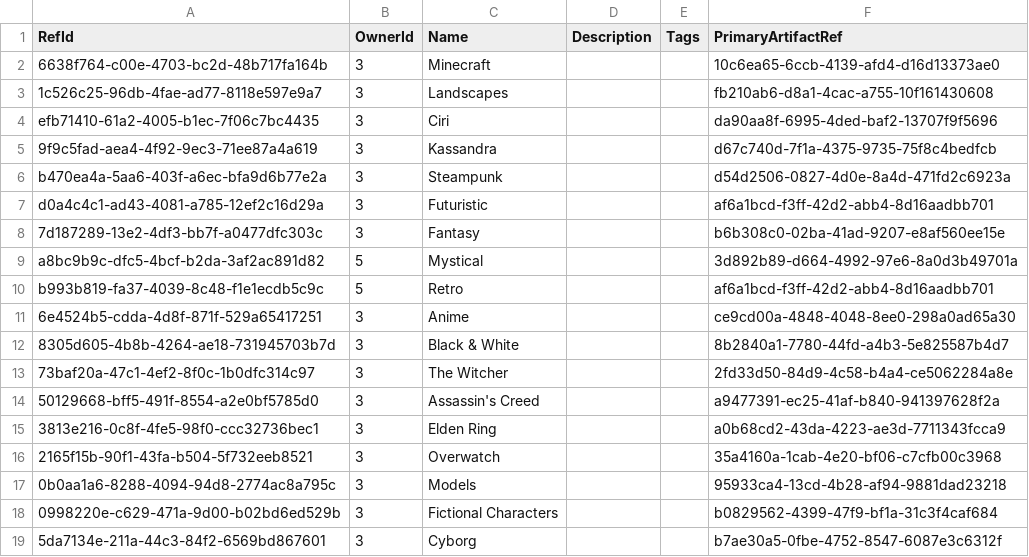
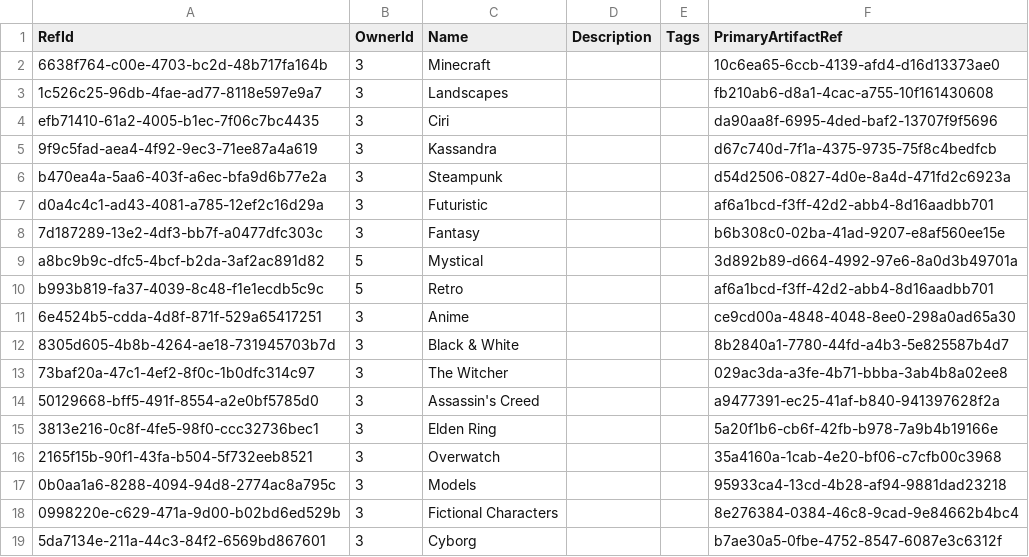
Before and after one commit to NetCoreApps/BlazorDiffusion, a CSV file: BlazorDiffusion/App_Data/seed/albums.csv, drawn as a sheet.

```diff
--- a/BlazorDiffusion/App_Data/seed/albums.csv
+++ b/BlazorDiffusion/App_Data/seed/albums.csv
@@ -12,8 +12,8 @@ b993b819-fa37-4039-8c48-f1e1ecdb5c9c,5,Retro,,,af6a1bcd-f3ff-42d2-abb4-8d16aadbb
 8305d605-4b8b-4264-ae18-731945703b7d,3,Black & White,,,8b2840a1-7780-44fd-a4b3-5e825587b4d7
-73baf20a-47c1-4ef2-8f0c-1b0dfc314c97,3,The Witcher,,,2fd33d50-84d9-4c58-b4a4-ce5062284a8e
+73baf20a-47c1-4ef2-8f0c-1b0dfc314c97,3,The Witcher,,,029ac3da-a3fe-4b71-bbba-3ab4b8a02ee8
 50129668-bff5-491f-8554-a2e0bf5785d0,3,Assassin's Creed,,,a9477391-ec25-41af-b840-941397628f2a
-3813e216-0c8f-4fe5-98f0-ccc32736bec1,3,Elden Ring,,,a0b68cd2-43da-4223-ae3d-7711343fcca9
+3813e216-0c8f-4fe5-98f0-ccc32736bec1,3,Elden Ring,,,5a20f1b6-cb6f-42fb-b978-7a9b4b19166e
 2165f15b-90f1-43fa-b504-5f732eeb8521,3,Overwatch,,,35a4160a-1cab-4e20-bf06-c7cfb00c3968
 0b0aa1a6-8288-4094-94d8-2774ac8a795c,3,Models,,,95933ca4-13cd-4b28-af94-9881dad23218
-0998220e-c629-471a-9d00-b02bd6ed529b,3,Fictional Characters,,,b0829562-4399-47f9-bf1a-31c3f4caf684
+0998220e-c629-471a-9d00-b02bd6ed529b,3,Fictional Characters,,,8e276384-0384-46c8-9cad-9e84662b4bc4
 5da7134e-211a-44c3-84f2-6569bd867601,3,Cyborg,,,b7ae30a5-0fbe-4752-8547-6087e3c6312f
```
Also changed, not shown: BlazorDiffusion/App_Data/seed/album-artifacts.csv, BlazorDiffusion/App_Data/seed/album-likes.csv, 1 other file.
